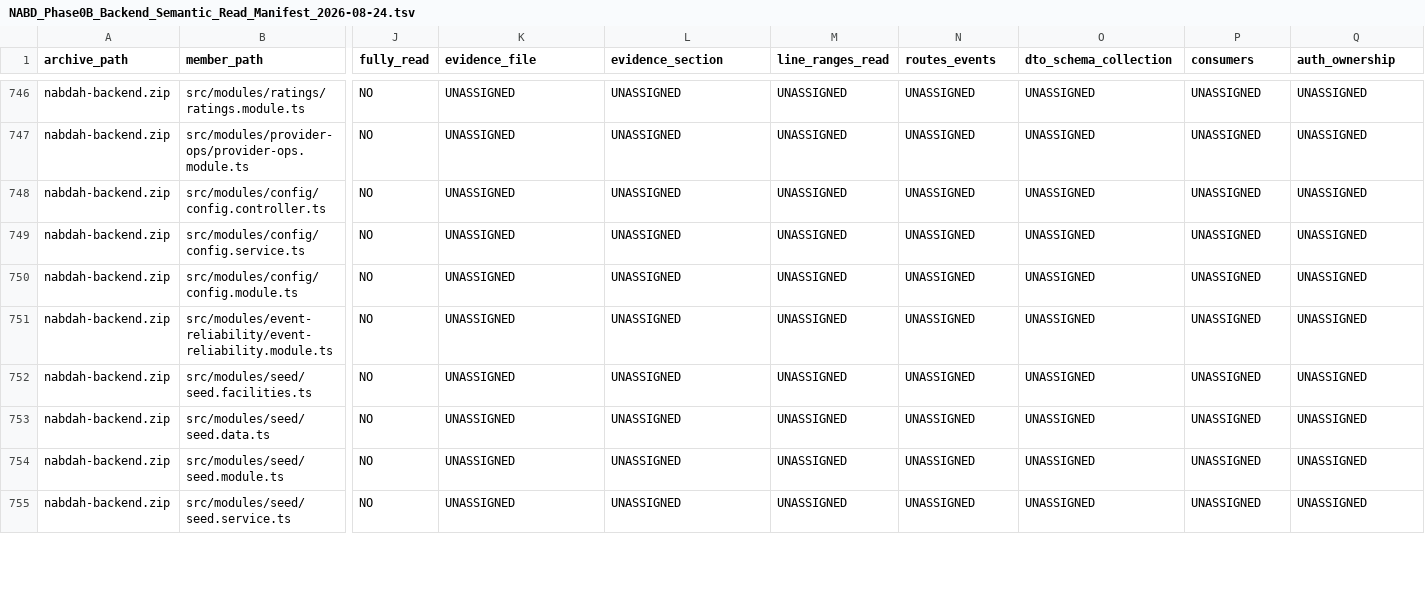
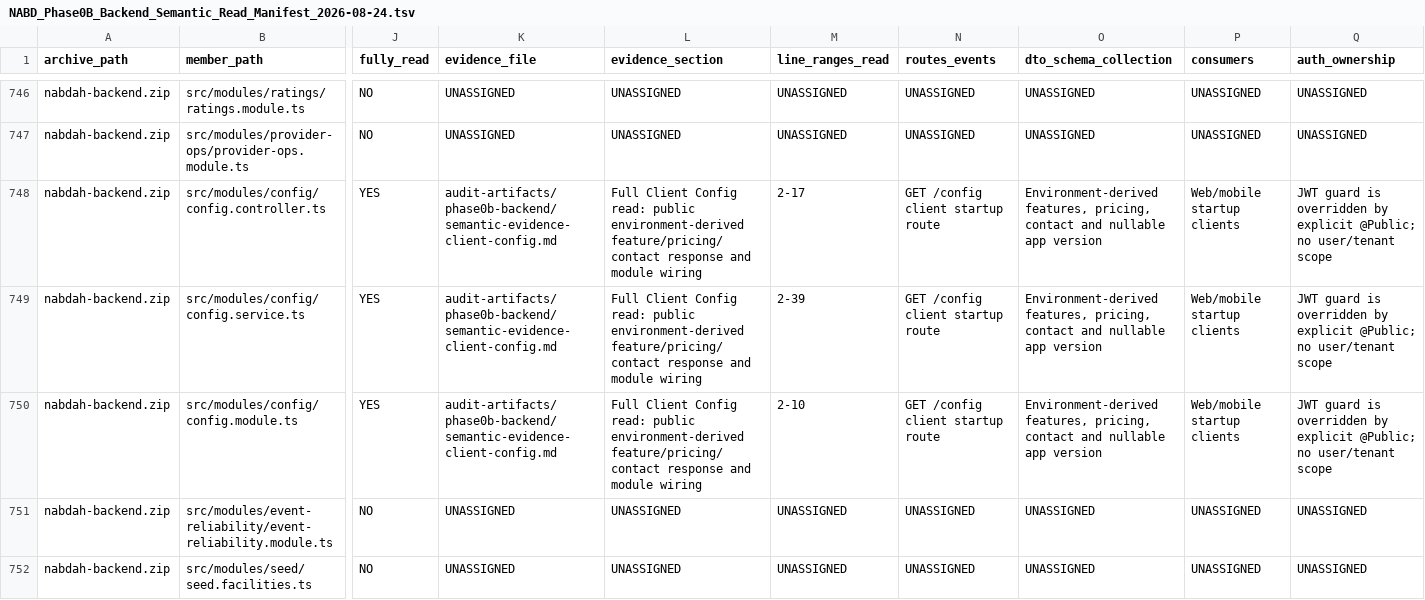
Before and after one commit to obaid08642-ops/new, a TSV file: audit-artifacts/phase0b-backend/NABD_Phase0B_Backend_Semantic_Read_Manifest_2026-08-24.tsv, drawn as a sheet; only a part is shown, gaps mark what is left out; the shorter side is filled out with more unchanged rows; the diff covers the shown part only; the diff names each change by its address in the sheet, - before the commit and + after, or states it on an @@ line.

Commit message:
audit: document client config surface

```diff
--- a/audit-artifacts/phase0b-backend/NABD_Phase0B_Backend_Semantic_Read_Manifest_2026-08-24.tsv
+++ b/audit-artifacts/phase0b-backend/NABD_Phase0B_Backend_Semantic_Read_Manifest_2026-08-24.tsv
-J748:J750 (fully_read): NO
+J748:J750 (fully_read): YES
-K748:K750 (evidence_file): UNASSIGNED
+K748:K750 (evidence_file): audit-artifacts/phase0b-backend/semantic-evidence-client-config.md
-L748:L750 (evidence_section): UNASSIGNED
+L748:L750 (evidence_section): Full Client Config read: public environment-derived feature/pricing/contact response and module wiring
-M748 (line_ranges_read): UNASSIGNED
+M748 (line_ranges_read): 2-17
-N748:N750 (routes_events): UNASSIGNED
+N748:N750 (routes_events): GET /config client startup route
-O748:O750 (dto_schema_collection): UNASSIGNED
+O748:O750 (dto_schema_collection): Environment-derived features, pricing, contact and nullable app version
-P748:P750 (consumers): UNASSIGNED
+P748:P750 (consumers): Web/mobile startup clients
-Q748:Q750 (auth_ownership): UNASSIGNED
+Q748:Q750 (auth_ownership): JWT guard is overridden by explicit @Public; no user/tenant scope
-M749 (line_ranges_read): UNASSIGNED
+M749 (line_ranges_read): 2-39
-M750 (line_ranges_read): UNASSIGNED
+M750 (line_ranges_read): 2-10
```
Also changed, not shown: 12 edited cells elsewhere in this file, 3 other files.
